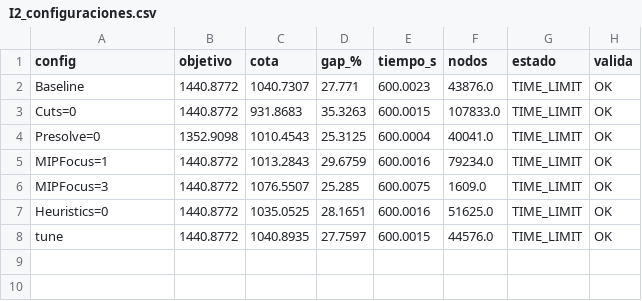
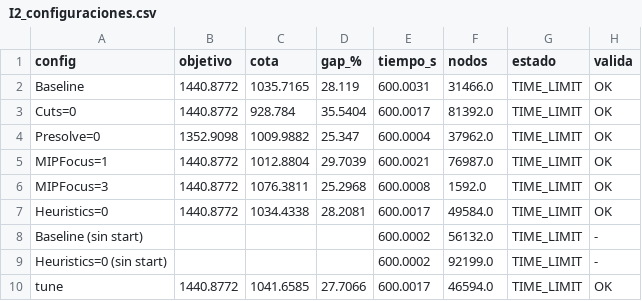
Before and after one commit to Xaiwu/T2opti, a CSV file: results/I2_configuraciones.csv, drawn as a sheet.

```diff
--- a/results/I2_configuraciones.csv
+++ b/results/I2_configuraciones.csv
@@ -1,8 +1,10 @@
 config,objetivo,cota,gap_%,tiempo_s,nodos,estado,valida
-Baseline,1440.8772,1040.7307,27.771,600.0023,43876.0,TIME_LIMIT,OK
-Cuts=0,1440.8772,931.8683,35.3263,600.0015,107833.0,TIME_LIMIT,OK
-Presolve=0,1352.9098,1010.4543,25.3125,600.0004,40041.0,TIME_LIMIT,OK
-MIPFocus=1,1440.8772,1013.2843,29.6759,600.0016,79234.0,TIME_LIMIT,OK
-MIPFocus=3,1440.8772,1076.5507,25.285,600.0075,1609.0,TIME_LIMIT,OK
-Heuristics=0,1440.8772,1035.0525,28.1651,600.0016,51625.0,TIME_LIMIT,OK
-tune,1440.8772,1040.8935,27.7597,600.0015,44576.0,TIME_LIMIT,OK
+Baseline,1440.8772,1035.7165,28.119,600.0031,31466.0,TIME_LIMIT,OK
+Cuts=0,1440.8772,928.784,35.5404,600.0017,81392.0,TIME_LIMIT,OK
+Presolve=0,1352.9098,1009.9882,25.347,600.0004,37962.0,TIME_LIMIT,OK
+MIPFocus=1,1440.8772,1012.8804,29.7039,600.0021,76987.0,TIME_LIMIT,OK
+MIPFocus=3,1440.8772,1076.3811,25.2968,600.0008,1592.0,TIME_LIMIT,OK
+Heuristics=0,1440.8772,1034.4338,28.2081,600.0017,49584.0,TIME_LIMIT,OK
+Baseline (sin start),,,,600.0002,56132.0,TIME_LIMIT,-
+Heuristics=0 (sin start),,,,600.0002,92199.0,TIME_LIMIT,-
+tune,1440.8772,1041.6585,27.7066,600.0017,46594.0,TIME_LIMIT,OK
```
Also changed, not shown: results/I1_configuraciones.csv, 5 other files.
